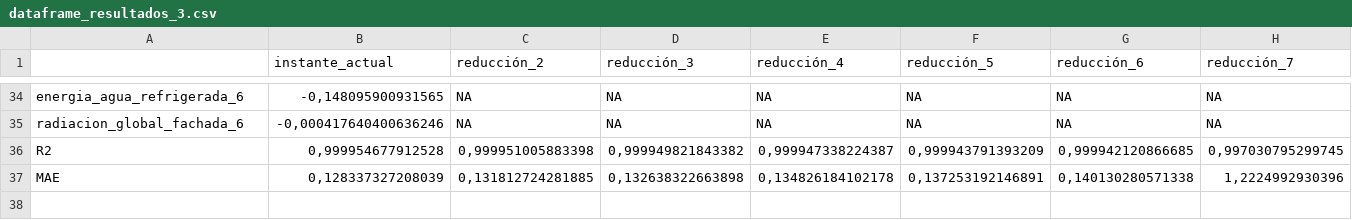
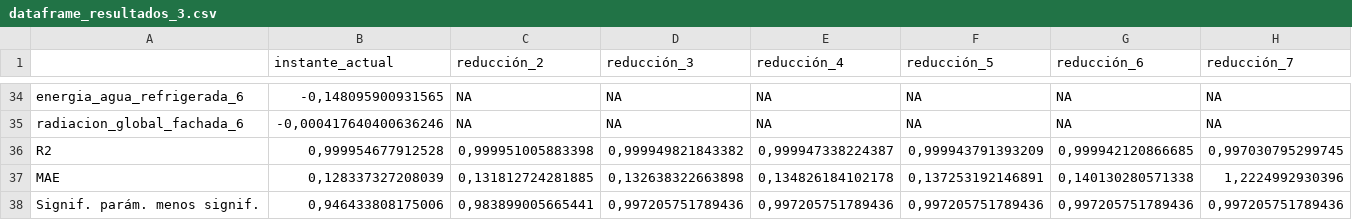
Before and after one commit to inigoeulate/PFG_definitivo, a CSV file: output/dataframe_resultados_3.csv, drawn as a sheet; only a part is shown, gaps mark what is left out.

```diff
--- a/output/dataframe_resultados_3.csv
+++ b/output/dataframe_resultados_3.csv
@@ -37 +37,2 @@
 "MAE";0,128337327208039;0,131812724281885;0,132638322663898;0,134826184102178;0,137253192146891;0,140130280571338;1,2224992930396
+"Signif. parám. menos signif.";0,946433808175006;0,983899005665441;0,997205751789436;0,997205751789436;0,997205751789436;0,997205751789436;0,997205751789436
```
Also changed, not shown: output/dataframe_resultados_1.csv, output/dataframe_resultados_5.csv, 3 other files.
